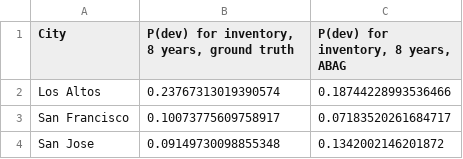
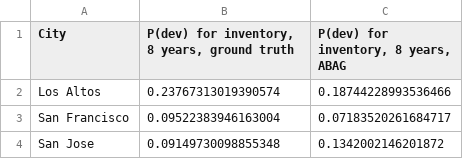
Before and after one commit to YIMBYdata/housing-elements, a CSV file: results/ground_truth_summary.csv, drawn as a sheet.

```diff
--- a/results/ground_truth_summary.csv
+++ b/results/ground_truth_summary.csv
@@ -2,3 +2,3 @@ City,"P(dev) for inventory, 8 years, ground truth","P(dev) for inventory, 8 year
 Los Altos,0.23767313019390574,0.18744228993536466
-San Francisco,0.10073775609758917,0.07183520261684717
+San Francisco,0.09522383946163004,0.07183520261684717
 San Jose,0.09149730098855348,0.1342002146201872
```
Also changed, not shown: results/final_appendix_table.csv, 1 other file.
